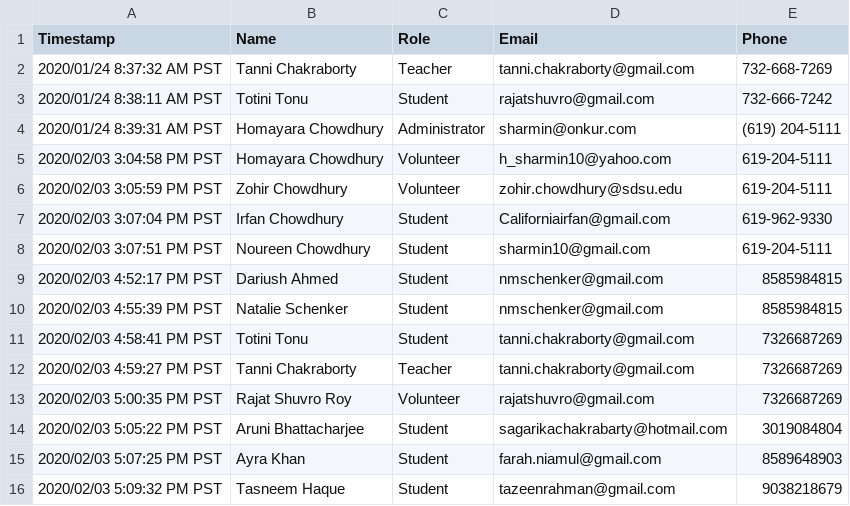
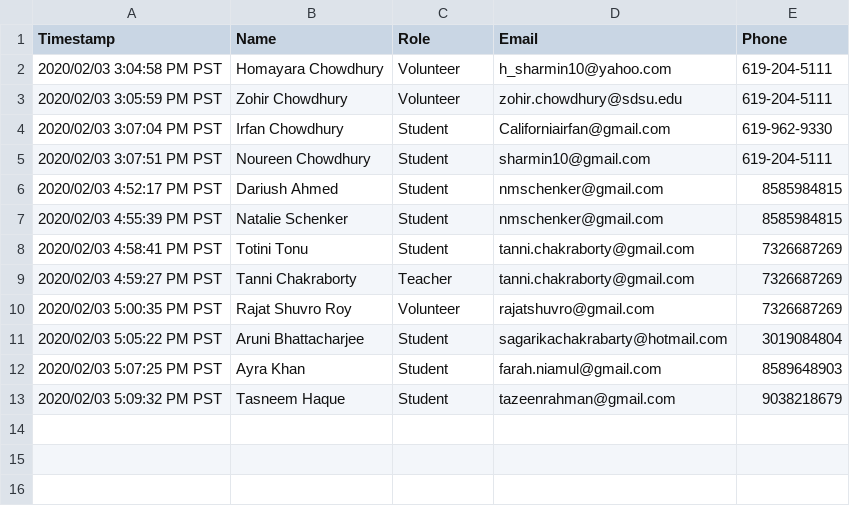
Before and after one commit to rajatshuvro/OLA, a CSV file: data/CSVs/Users-Feb03.csv, drawn as a sheet; the diff names each change by its address in the sheet, - before the commit and + after, or states it on an @@ line.

```diff
--- a/data/CSVs/Users-Feb03.csv
+++ b/data/CSVs/Users-Feb03.csv
-row 2: 2020/01/24 8:37:32 AM PST | Tanni Chakraborty | Teacher | tanni.chakraborty@gmail.com | 732-668-7269
-row 3: 2020/01/24 8:38:11 AM PST | Totini Tonu | Student | rajatshuvro@gmail.com | 732-666-7242
-row 4: 2020/01/24 8:39:31 AM PST | Homayara Chowdhury | Administrator | sharmin@onkur.com | (619) 204-5111
```
Also changed, not shown: data/CSVs/NewUsers.csv, 4 other files.
